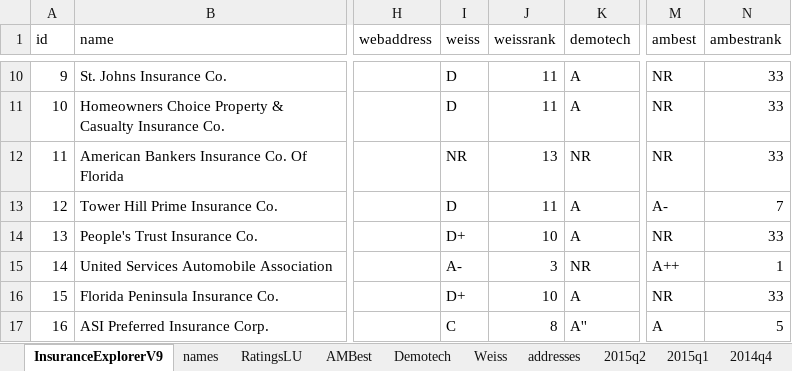
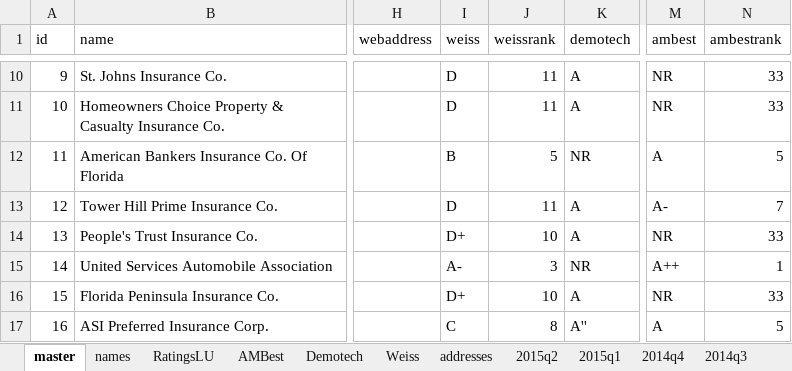
Before and after one commit to PalmBeachPost/insuranceexplorer, an Excel workbook: data/InsuranceExplorer.xlsx, sheet master, drawn as a sheet; only a part is shown, gaps mark what is left out; values as stored, in another font and other column widths than the file's, no borders; the diff names each change by its address in the sheet, - before the commit and + after, or states it on an @@ line.

```diff
--- a/data/InsuranceExplorer.xlsx (sheet master)
+++ b/data/InsuranceExplorer.xlsx (sheet master)
-sheet tab: InsuranceExplorerV9
+sheet tab: master
-I12 (weiss): NR
+I12 (weiss): B
-J12 (weissrank): 13
+J12 (weissrank): 5
-M12 (ambest): NR
+M12 (ambest): A
-N12 (ambestrank): 33
+N12 (ambestrank): 5
```
Also changed, not shown: sheet names, sheet AMBest, sheet Weiss, 3 other files.
